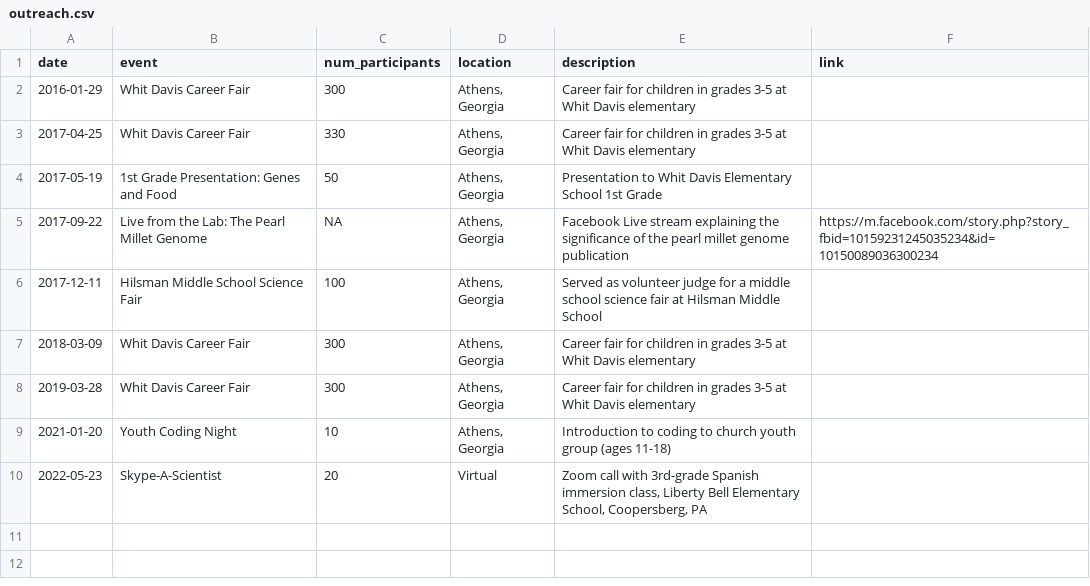
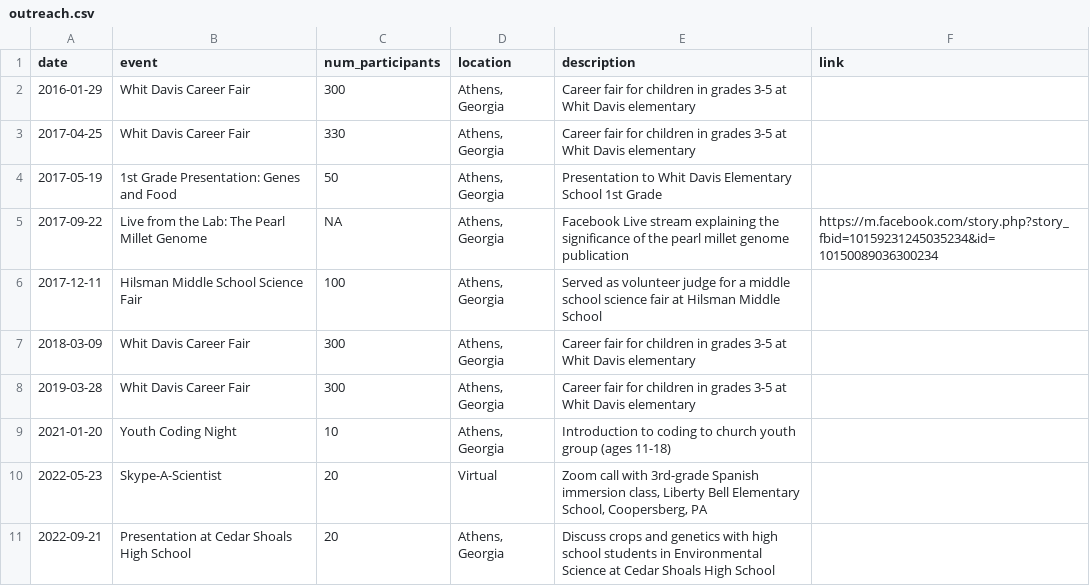
Before and after one commit to jgwall/cv, a CSV file: sources/outreach.csv, drawn as a sheet; the diff names each change by its address in the sheet, - before the commit and + after, or states it on an @@ line.

```diff
--- a/sources/outreach.csv
+++ b/sources/outreach.csv
+row 11: 2022-09-21 | Presentation at Cedar Shoals High School | 20 | Athens, Georgia | Discuss crops and genetics with high school students in Environmental Science at Cedar Shoals High School
```
Also changed, not shown: sources/grants.csv, sources/posters_and_abstracts.csv, 8 other files.
